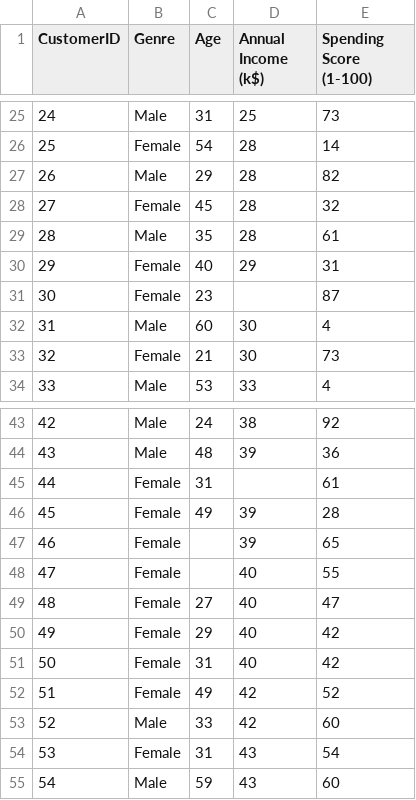
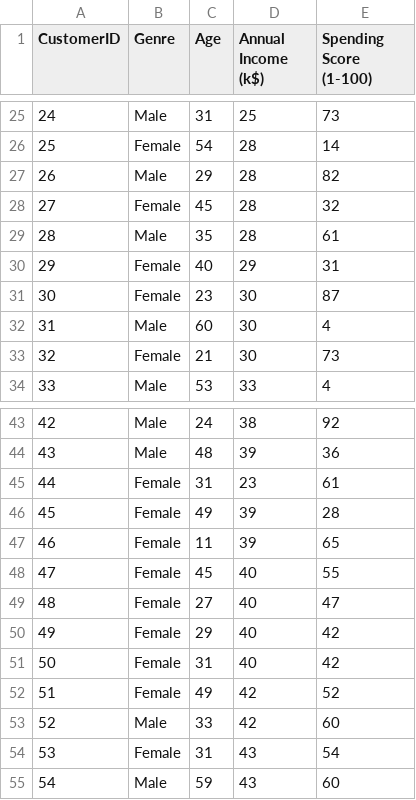
Before and after one commit to RishithChundru/Python-Data-Science-Machine-Learning-Integrated-By-CipherSchools-Project, a CSV file: Mall_Customers.csv, drawn as a sheet; only a part is shown, gaps mark what is left out.

Commit message:
Update Mall_Customers.csv

```diff
--- a/Mall_Customers.csv
+++ b/Mall_Customers.csv
@@ -30,3 +30,3 @@ CustomerID,Genre,Age,Annual Income (k$),Spending Score (1-100)
 29,Female,40,29,31
-30,Female,23,,87
+30,Female,23,30,87
 31,Male,60,30,4
@@ -44,6 +44,6 @@ CustomerID,Genre,Age,Annual Income (k$),Spending Score (1-100)
 43,Male,48,39,36
-44,Female,31,,61
+44,Female,31,23,61
 45,Female,49,39,28
-46,Female,,39,65
-47,Female,,40,55
+46,Female,11,39,65
+47,Female,45,40,55
 48,Female,27,40,47
```
